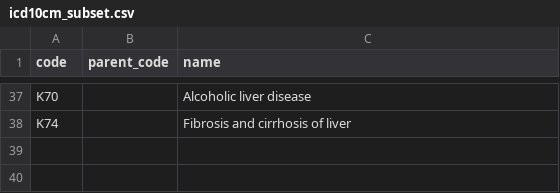
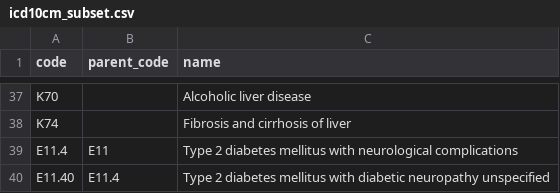
Before and after one commit to eliswanson-db/care_protocol_context_ontology, a CSV file: src/terminology/icd10cm_subset.csv, drawn as a sheet; only a part is shown, gaps mark what is left out; the diff names each change by its address in the sheet, - before the commit and + after, or states it on an @@ line.

```diff
--- a/src/terminology/icd10cm_subset.csv
+++ b/src/terminology/icd10cm_subset.csv
+row 39: E11.4 | E11 | Type 2 diabetes mellitus with neurological complications
+row 40: E11.40 | E11.4 | Type 2 diabetes mellitus with diabetic neuropathy unspecified
```
Also changed, not shown: src/terminology/snomed_icd10_crosswalk.csv, 3 other files.
